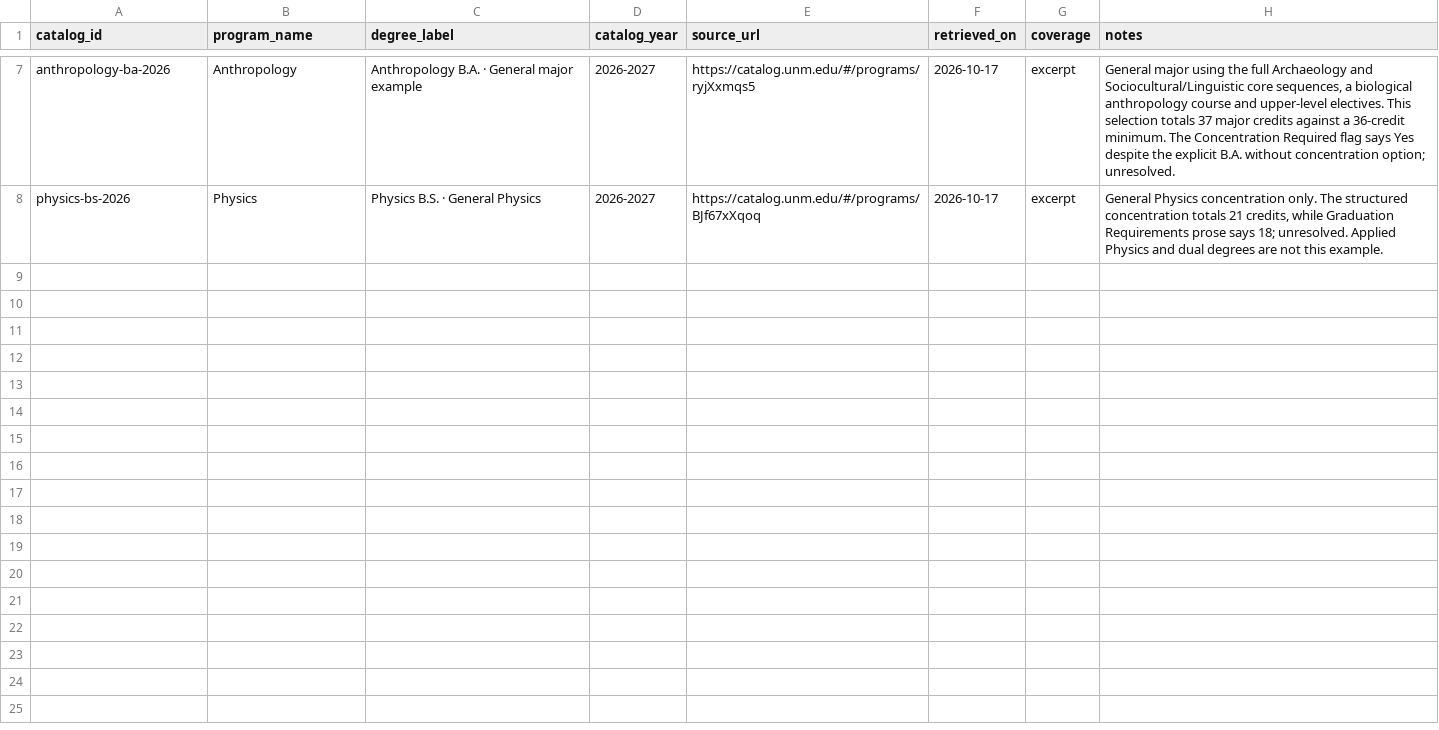
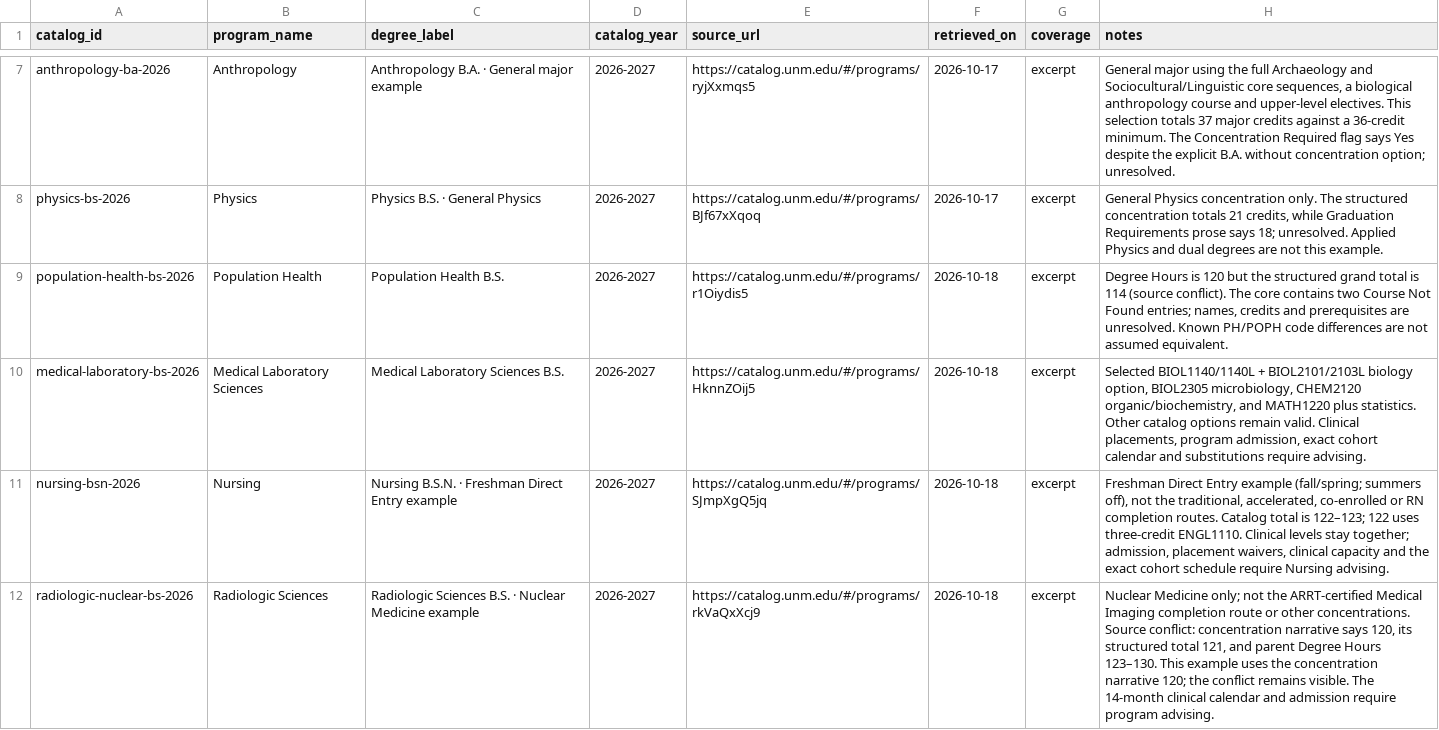
Before and after one commit to cedar-collective/cedar, a CSV file: institution/unm/degree_catalogs.csv, drawn as a sheet; only a part is shown, gaps mark what is left out; the diff names each change by its address in the sheet, - before the commit and + after, or states it on an @@ line.

```diff
--- a/institution/unm/degree_catalogs.csv
+++ b/institution/unm/degree_catalogs.csv
+row 9: population-health-bs-2026 | Population Health | Population Health B.S. | 2026-2027 | https://catalog.unm.edu/#/programs/r1Oiydis5 | 2026-10-18 | excerpt | Degree Hours is 120 but the structured grand total is 114 (source conflict). The core contains two Course Not Found entries; names, credits and prerequisites are unresolved. Known PH/POPH code differences are not assumed equivalent.
+row 10: medical-laboratory-bs-2026 | Medical Laboratory Sciences | Medical Laboratory Sciences B.S. | 2026-2027 | https://catalog.unm.edu/#/programs/HknnZOij5 | 2026-10-18 | excerpt | Selected BIOL1140/1140L + BIOL2101/2103L biology option, BIOL2305 microbiology, CHEM2120 organic/biochemistry, and MATH1220 plus statistics. Other catalog options remain valid. Clinical placements, program admission, exact cohort calendar and substitutions require advising.
+row 11: nursing-bsn-2026 | Nursing | Nursing B.S.N. · Freshman Direct Entry example | 2026-2027 | https://catalog.unm.edu/#/programs/SJmpXgQ5jq | 2026-10-18 | excerpt | Freshman Direct Entry example (fall/spring; summers off), not the traditional, accelerated, co-enrolled or RN completion routes. Catalog total is 122–123; 122 uses three-credit ENGL1110. Clinical levels stay together; admission, placement waivers, clinical capacity and the exact cohort schedule require Nursing advising.
+row 12: radiologic-nuclear-bs-2026 | Radiologic Sciences | Radiologic Sciences B.S. · Nuclear Medicine example | 2026-2027 | https://catalog.unm.edu/#/programs/rkVaQxXcj9 | 2026-10-18 | excerpt | Nuclear Medicine only; not the ARRT-certified Medical Imaging completion route or other concentrations. Source conflict: concentration narrative says 120, its structured total 121, and parent Degree Hours 123–130. This example uses the concentration narrative 120; the conflict remains visible. The 14-month clinical calendar and admission require program advising.
```
Also changed, not shown: institution/unm/degree_roadmap_courses.csv, institution/unm/degree_roadmap_math_routes.csv, 47 other files.
